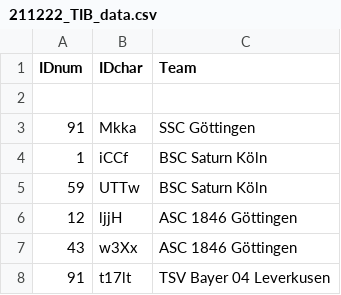
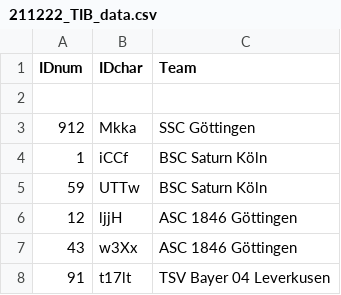
Before and after one commit to Tornupto100/csv_qt, a CSV file: csv_qt/211222_TIB_data.csv, drawn as a sheet; only a part is shown; the diff names each change by its address in the sheet, - before the commit and + after, or states it on an @@ line.

```diff
--- a/csv_qt/211222_TIB_data.csv
+++ b/csv_qt/211222_TIB_data.csv
-A3 (IDnum): 91
+A3 (IDnum): 912
```
Also changed, not shown: 2 other files.
